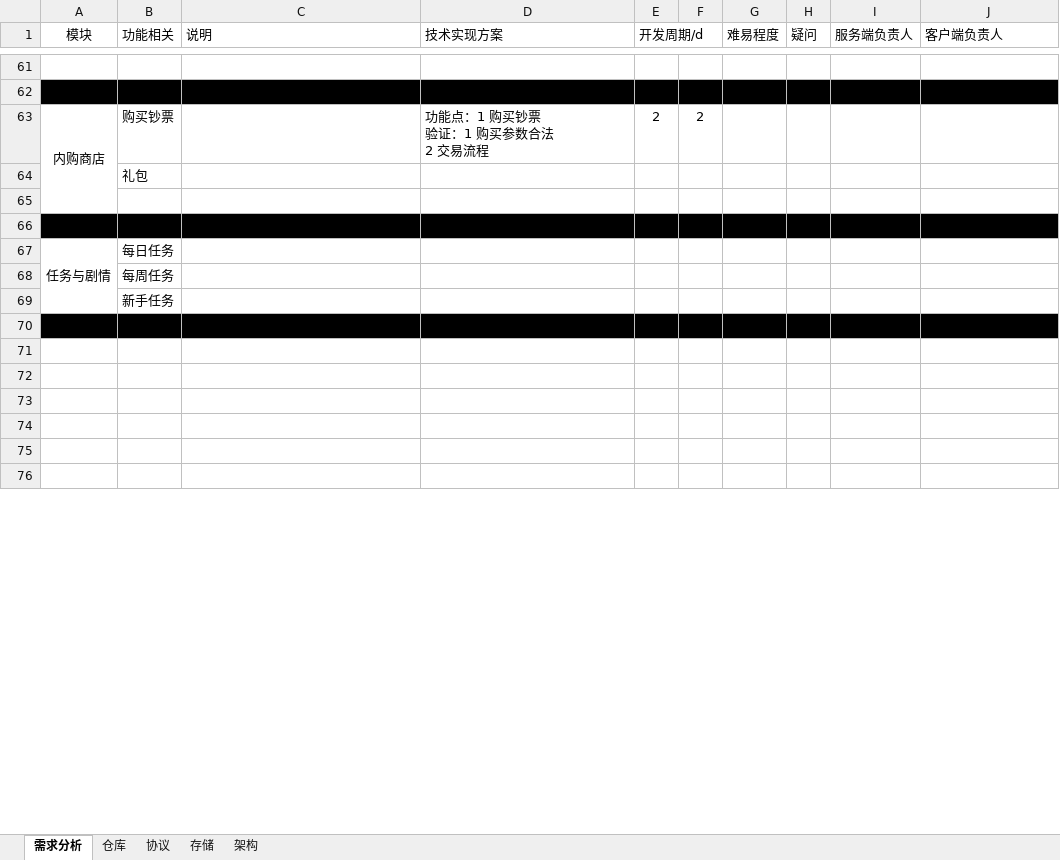
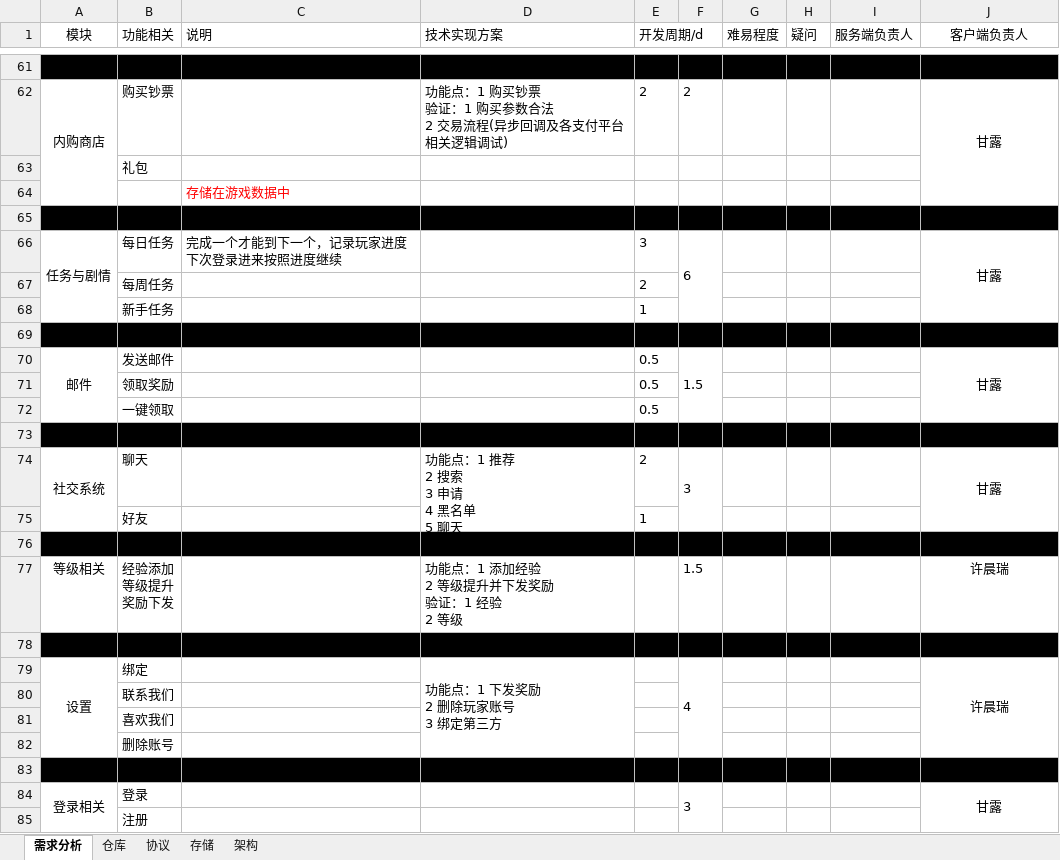
Before and after one commit to DragonFishYL/logseq, an Excel workbook: 项目/农场物语/需求/20220706需求分析.xlsx, sheet 需求分析, drawn as a sheet; only a part is shown, gaps mark what is left out; values as stored, in another font and other column widths than the file's, no borders; removed rows and columns are numbered as before the commit, all else as after; ↵ is a line break in a cell; the diff covers the shown part only; the diff names each change by its address in the sheet, - before the commit and + after, or states it on an @@ line.

```diff
--- a/项目/农场物语/需求/20220706需求分析.xlsx (sheet 需求分析)
+++ b/项目/农场物语/需求/20220706需求分析.xlsx (sheet 需求分析)
-J1 alignment: left
+J1 alignment: center
-A61:J61 fill: none
+A61:J61 fill: #000000
+row 62: 内购商店 | 购买钞票 |  | 功能点：1 购买钞票 ↵ 验证：1 购买参数合法 ↵ 2 交易流程(异步回调及各支付平台相关逻辑调试) | 2 | 2 |  |  |  | 甘露
@@ row 64 moved to row 63: 礼包 @@
+row 64:  |  | 存储在游戏数据中
-row 63: 内购商店 | 购买钞票 |  | 功能点：1 购买钞票 ↵ 验证：1 购买参数合法 ↵ 2 交易流程 | 2 | 2
+row 66: 任务与剧情 | 每日任务 | 完成一个才能到下一个，记录玩家进度 下次登录进来按照进度继续 |  | 3 | 6 |  |  |  | 甘露
+row 67:  | 每周任务 |  |  | 2
+row 68:  | 新手任务 |  |  | 1
-A69:J69 fill: none
+A69:J69 fill: #000000
+row 70: 邮件 | 发送邮件 |  |  | 0.5 | 1.5 |  |  |  | 甘露
+row 71:  | 领取奖励 |  |  | 0.5
+row 72:  | 一键领取 |  |  | 0.5
-row 67: 任务与剧情 | 每日任务
-row 68:  | 每周任务
-row 69:  | 新手任务
+row 74: 社交系统 | 聊天 |  | 功能点：1 推荐 ↵ 2 搜索 ↵ 3 申请 ↵ 4 黑名单 ↵ 5 聊天 ↵ 6 访问 | 2 | 3 |  |  |  | 甘露
+row 75:  | 好友 |  |  | 1
+row 77: 等级相关 | 经验添加 ↵ 等级提升 ↵ 奖励下发 |  | 功能点：1 添加经验 ↵ 2 等级提升并下发奖励 ↵ 验证：1 经验 ↵ 2 等级 |  | 1.5 |  |  |  | 许晨瑞
-A78:J78 fill: none
+A78:J78 fill: #000000
+row 79: 设置 | 绑定 |  | 功能点：1 下发奖励 ↵ 2 删除玩家账号 ↵ 3 绑定第三方 |  | 4 |  |  |  | 许晨瑞
+row 80:  | 联系我们
+row 81:  | 喜欢我们
+row 82:  | 删除账号
-A83:J83 fill: none
+A83:J83 fill: #000000
-row 84: (empty)
+row 84: 登录相关 | 登录 |  |  |  | 3 |  |  |  | 甘露
+A84:A86 merged
+F84:F86 merged
+J84:J86 merged
-B85 (功能相关): (empty)
+B85 (功能相关): 注册
-row 75: (empty)
-row 76: (empty)
```
Also changed, not shown: 6 added rows, 11 removed rows, 24 edited cells, cell formats and merged cells elsewhere in this sheet, sheet 协议, 8 other files.
